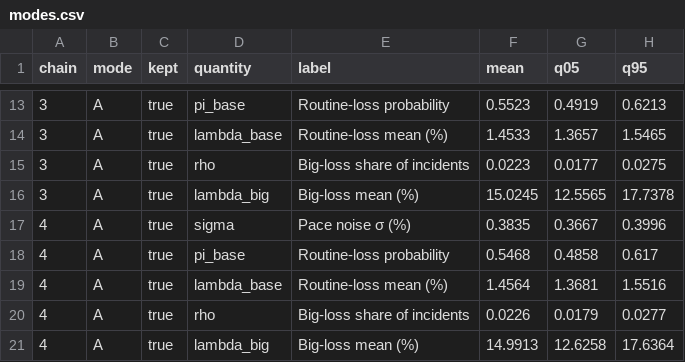
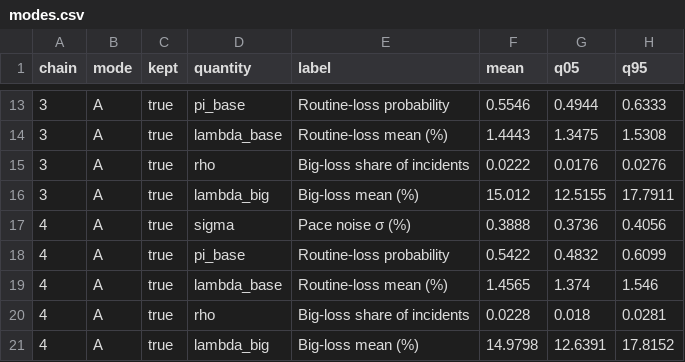
Before and after one commit to aleccrowell/diomedes, a CSV file: docs/src/assets/data/race/modes.csv, drawn as a sheet; only a part is shown, gaps mark what is left out; the diff covers the shown part only.

```diff
--- a/docs/src/assets/data/race/modes.csv
+++ b/docs/src/assets/data/race/modes.csv
@@ -13,9 +13,9 @@ chain,mode,kept,quantity,label,mean,q05,q95
-3,A,true,pi_base,Routine-loss probability,0.5523,0.4919,0.6213
-3,A,true,lambda_base,Routine-loss mean (%),1.4533,1.3657,1.5465
-3,A,true,rho,Big-loss share of incidents,0.0223,0.0177,0.0275
-3,A,true,lambda_big,Big-loss mean (%),15.0245,12.5565,17.7378
-4,A,true,sigma,Pace noise σ (%),0.3835,0.3667,0.3996
-4,A,true,pi_base,Routine-loss probability,0.5468,0.4858,0.617
-4,A,true,lambda_base,Routine-loss mean (%),1.4564,1.3681,1.5516
-4,A,true,rho,Big-loss share of incidents,0.0226,0.0179,0.0277
-4,A,true,lambda_big,Big-loss mean (%),14.9913,12.6258,17.6364
+3,A,true,pi_base,Routine-loss probability,0.5546,0.4944,0.6333
+3,A,true,lambda_base,Routine-loss mean (%),1.4443,1.3475,1.5308
+3,A,true,rho,Big-loss share of incidents,0.0222,0.0176,0.0276
+3,A,true,lambda_big,Big-loss mean (%),15.012,12.5155,17.7911
+4,A,true,sigma,Pace noise σ (%),0.3888,0.3736,0.4056
+4,A,true,pi_base,Routine-loss probability,0.5422,0.4832,0.6099
+4,A,true,lambda_base,Routine-loss mean (%),1.4565,1.374,1.546
+4,A,true,rho,Big-loss share of incidents,0.0228,0.018,0.0281
+4,A,true,lambda_big,Big-loss mean (%),14.9798,12.6391,17.8152
```
Also changed, not shown: 32 edited cells elsewhere in this file, docs/src/assets/data/race/ranks.csv, docs/src/assets/data/race/seasons.csv, 13 other files.
